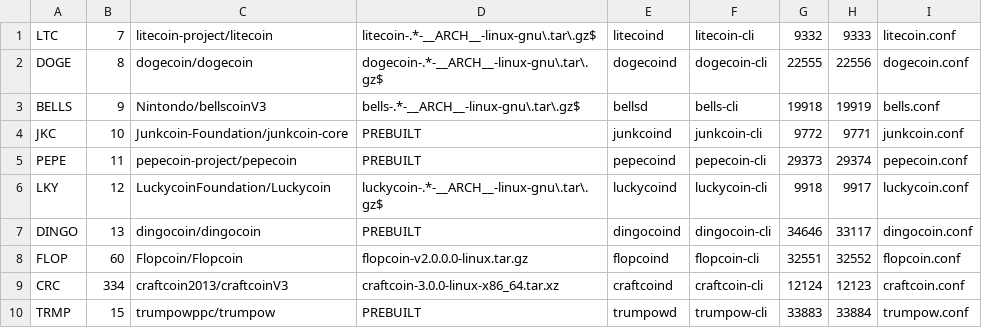
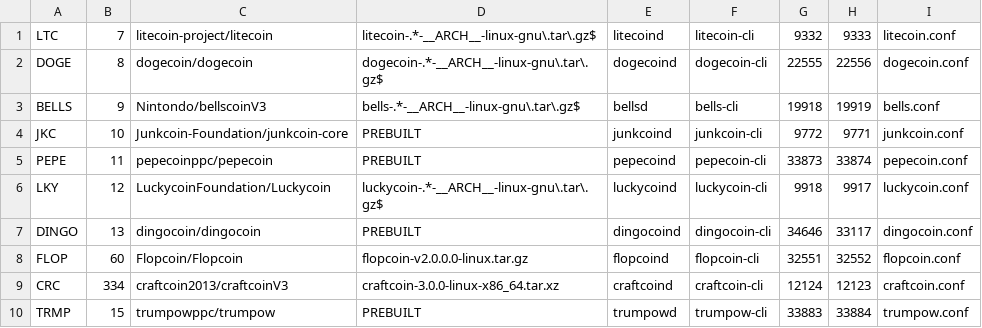
Before and after one commit to bobparkerbob888-tech/happychina-gpu-pools, a TSV file: happychina-yiimp/docker/daemons/coins.tsv, drawn as a sheet.

```diff
--- a/happychina-yiimp/docker/daemons/coins.tsv
+++ b/happychina-yiimp/docker/daemons/coins.tsv
@@ -4,3 +4,3 @@ BELLS|9|Nintondo/bellscoinV3|bells-.*-__ARCH__-linux-gnu\.tar\.gz$|bellsd|bells-
 JKC|10|Junkcoin-Foundation/junkcoin-core|PREBUILT|junkcoind|junkcoin-cli|9772|9771|junkcoin.conf
-PEPE|11|pepecoin-project/pepecoin|PREBUILT|pepecoind|pepecoin-cli|29373|29374|pepecoin.conf
+PEPE|11|pepecoinppc/pepecoin|PREBUILT|pepecoind|pepecoin-cli|33873|33874|pepecoin.conf
 LKY|12|LuckycoinFoundation/Luckycoin|luckycoin-.*-__ARCH__-linux-gnu\.tar\.gz$|luckycoind|luckycoin-cli|9918|9917|luckycoin.conf
```
Also changed, not shown: 7 other files.
